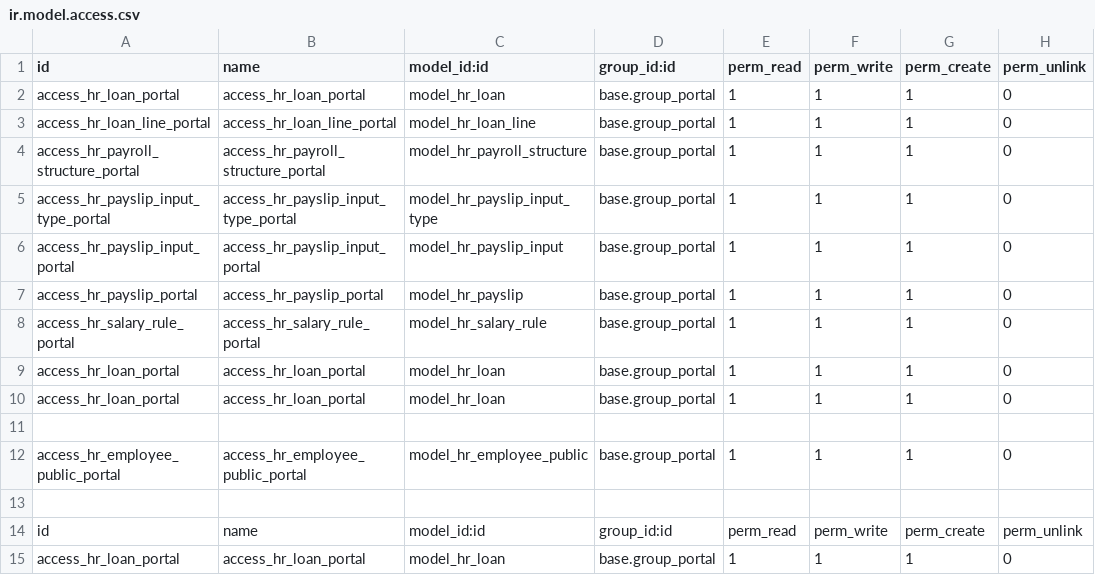
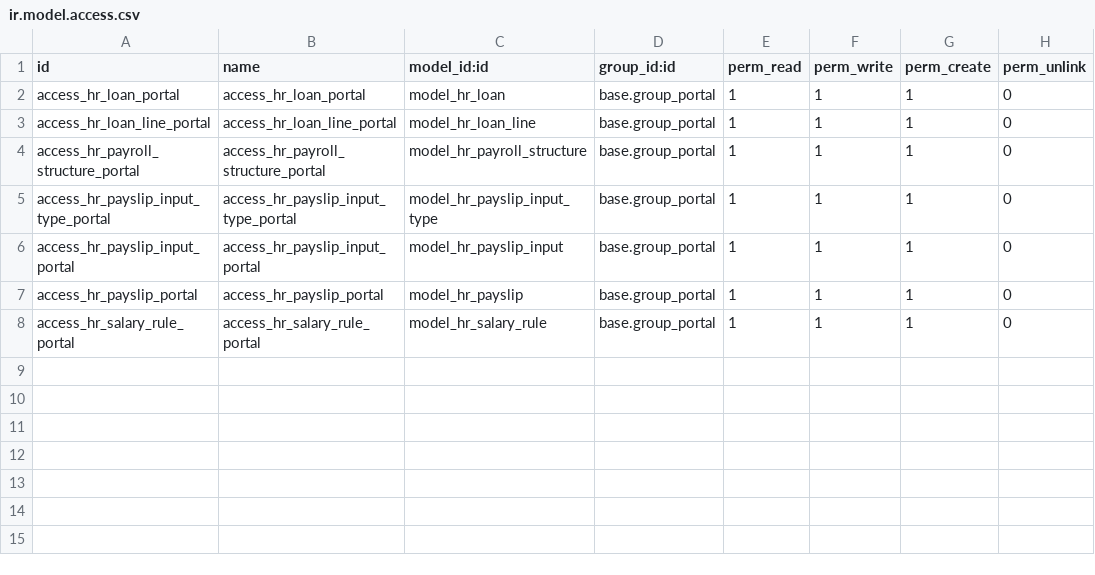
Before and after one commit to odooetqan/odooetqan, a CSV file: portal_hr_loan/security/ir.model.access.csv, drawn as a sheet; the diff names each change by its address in the sheet, - before the commit and + after, or states it on an @@ line.

Commit message:
update portal leave request portal loan security

```diff
--- a/portal_hr_loan/security/ir.model.access.csv
+++ b/portal_hr_loan/security/ir.model.access.csv
-row 9: access_hr_loan_portal | access_hr_loan_portal | model_hr_loan | base.group_portal | 1 | 1 | 1 | 0
-row 10: access_hr_loan_portal | access_hr_loan_portal | model_hr_loan | base.group_portal | 1 | 1 | 1 | 0
-row 11: (empty)
-row 12: access_hr_employee_public_portal | access_hr_employee_public_portal | model_hr_employee_public | base.group_portal | 1 | 1 | 1 | 0
-row 13: (empty)
-row 14: id | name | model_id:id | group_id:id | perm_read | perm_write | perm_create | perm_unlink
-row 15: access_hr_loan_portal | access_hr_loan_portal | model_hr_loan | base.group_portal | 1 | 1 | 1 | 0
```
Also changed, not shown: 2 other files.
